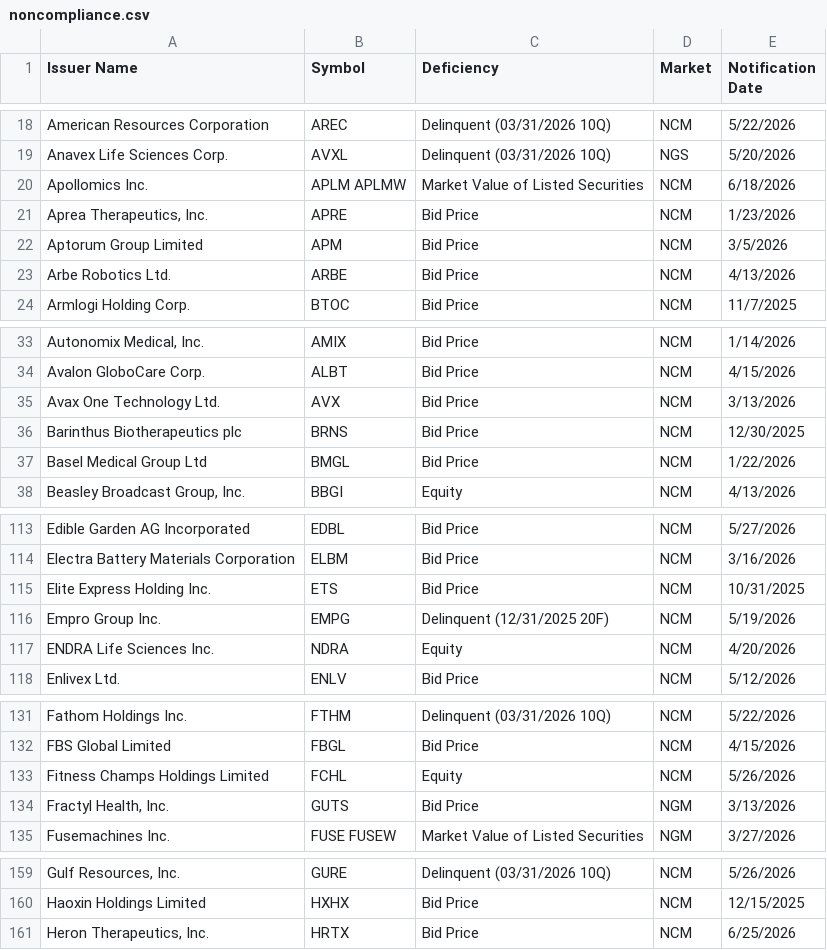
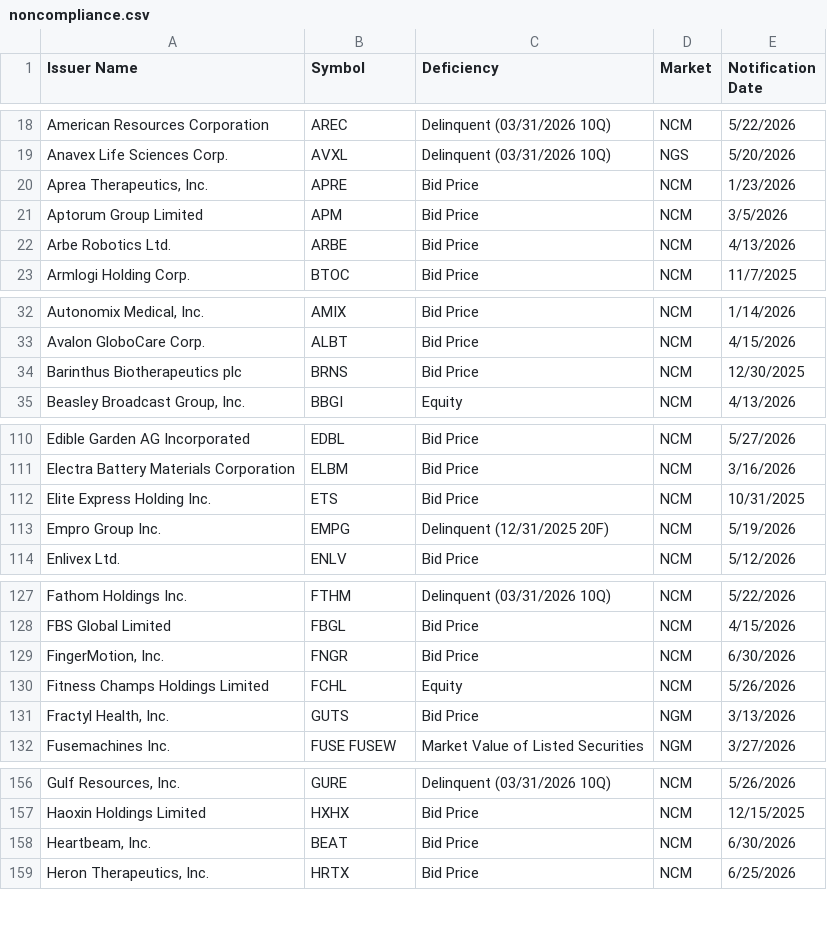
Before and after one commit to ieattokens/noncompliance, a CSV file: noncompliance.csv, drawn as a sheet; only a part is shown, gaps mark what is left out; the diff covers the shown part only.

```diff
--- a/noncompliance.csv
+++ b/noncompliance.csv
@@ -19,3 +19,2 @@
 "Anavex Life Sciences Corp.","AVXL","Delinquent (03/31/2026 10Q)","NGS","5/20/2026"
-"Apollomics Inc.","APLM APLMW","Market Value of Listed Securities","NCM","6/18/2026"
 "Aprea Therapeutics, Inc.","APRE","Bid Price","NCM","1/23/2026"
@@ -34,5 +33,3 @@
 "Avalon GloboCare Corp.","ALBT","Bid Price","NCM","4/15/2026"
-"Avax One Technology Ltd.","AVX","Bid Price","NCM","3/13/2026"
 "Barinthus Biotherapeutics plc","BRNS","Bid Price","NCM","12/30/2025"
-"Basel Medical Group Ltd","BMGL","Bid Price","NCM","1/22/2026"
 "Beasley Broadcast Group, Inc.","BBGI","Equity","NCM","4/13/2026"
@@ -116,3 +113,2 @@
 "Empro Group Inc.","EMPG","Delinquent (12/31/2025 20F)","NCM","5/19/2026"
-"ENDRA Life Sciences Inc.","NDRA","Equity","NCM","4/20/2026"
 "Enlivex Ltd.","ENLV","Bid Price","NCM","5/12/2026"
@@ -132,2 +128,3 @@
 "FBS Global Limited","FBGL","Bid Price","NCM","4/15/2026"
+"FingerMotion, Inc.","FNGR","Bid Price","NCM","6/30/2026"
 "Fitness Champs Holdings Limited","FCHL","Equity","NCM","5/26/2026"
@@ -160,2 +157,3 @@
 "Haoxin Holdings Limited","HXHX","Bid Price","NCM","12/15/2025"
+"Heartbeam, Inc.","BEAT","Bid Price","NCM","6/30/2026"
 "Heron Therapeutics, Inc.  ","HRTX","Bid Price","NCM","6/25/2026"
```
Also changed, not shown: 1 added row elsewhere in this file, 1 other file.
